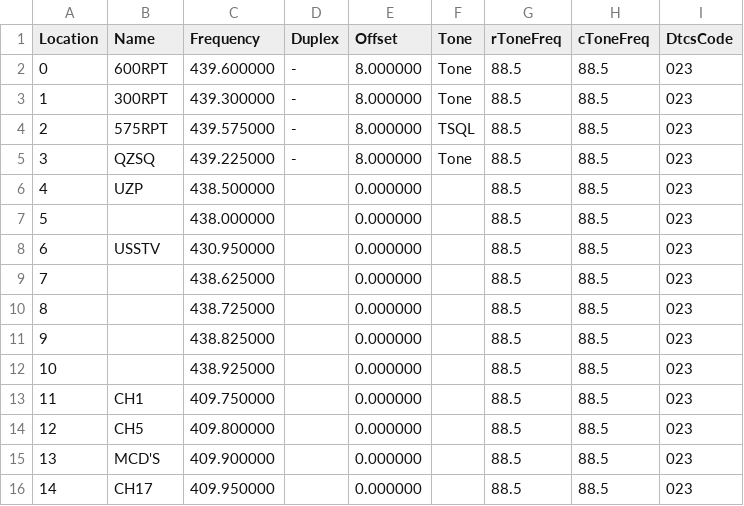
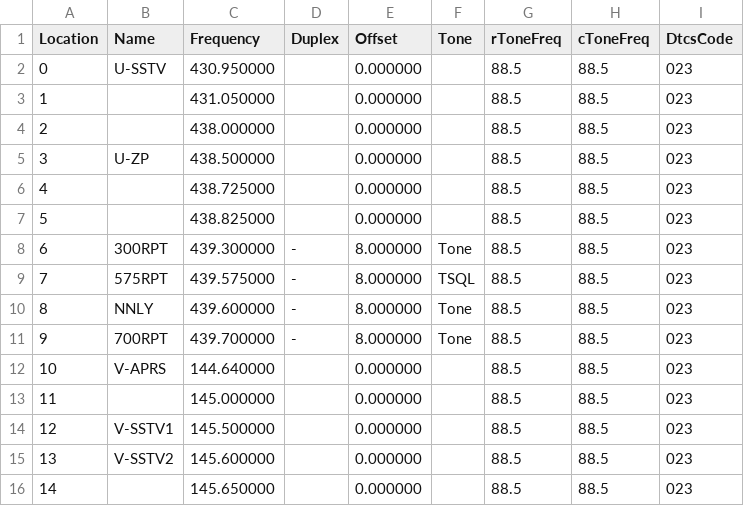
Before and after one commit to mike2718/cps-config, a CSV file: UV-5R/channel.csv, drawn as a sheet; only a part is shown; the diff names each change by its address in the sheet, - before the commit and + after, or states it on an @@ line.

Commit message:
更新

```diff
--- a/UV-5R/channel.csv
+++ b/UV-5R/channel.csv
-B2 (Name): 600RPT
+B2 (Name): U-SSTV
-C2 (Frequency): 439.600000
+C2 (Frequency): 430.950000
-D2:D5 (Duplex): -
+D2:D5 (Duplex): (empty)
-E2:E5 (Offset): 8.000000
+E2:E5 (Offset): 0.000000
-F2:F3 (Tone): Tone
+F2:F3 (Tone): (empty)
-B3 (Name): 300RPT
+B3 (Name): (empty)
-C3 (Frequency): 439.300000
+C3 (Frequency): 431.050000
-B4 (Name): 575RPT
+B4 (Name): (empty)
-C4 (Frequency): 439.575000
+C4 (Frequency): 438.000000
-F4 (Tone): TSQL
+F4 (Tone): (empty)
-B5 (Name): QZSQ
+B5 (Name): U-ZP
-C5 (Frequency): 439.225000
+C5 (Frequency): 438.500000
-F5 (Tone): Tone
+F5 (Tone): (empty)
-B6 (Name): UZP
+B6 (Name): (empty)
-C6 (Frequency): 438.500000
+C6 (Frequency): 438.725000
-C7 (Frequency): 438.000000
+C7 (Frequency): 438.825000
-B8 (Name): USSTV
+B8 (Name): 300RPT
-C8 (Frequency): 430.950000
+C8 (Frequency): 439.300000
-D8:D11 (Duplex): (empty)
+D8:D11 (Duplex): -
-E8:E11 (Offset): 0.000000
+E8:E11 (Offset): 8.000000
-F8 (Tone): (empty)
+F8 (Tone): Tone
-B9 (Name): (empty)
+B9 (Name): 575RPT
-C9 (Frequency): 438.625000
+C9 (Frequency): 439.575000
-F9 (Tone): (empty)
+F9 (Tone): TSQL
-B10 (Name): (empty)
+B10 (Name): NNLY
-C10 (Frequency): 438.725000
+C10 (Frequency): 439.600000
-F10:F11 (Tone): (empty)
+F10:F11 (Tone): Tone
-B11 (Name): (empty)
+B11 (Name): 700RPT
-C11 (Frequency): 438.825000
+C11 (Frequency): 439.700000
-B12 (Name): (empty)
+B12 (Name): V-APRS
-C12 (Frequency): 438.925000
+C12 (Frequency): 144.640000
-B13 (Name): CH1
+B13 (Name): (empty)
-C13 (Frequency): 409.750000
+C13 (Frequency): 145.000000
-B14 (Name): CH5
+B14 (Name): V-SSTV1
-C14 (Frequency): 409.800000
+C14 (Frequency): 145.500000
-B15 (Name): MCD'S
+B15 (Name): V-SSTV2
-C15 (Frequency): 409.900000
+C15 (Frequency): 145.600000
-B16 (Name): CH17
+B16 (Name): (empty)
-C16 (Frequency): 409.950000
+C16 (Frequency): 145.650000
```
